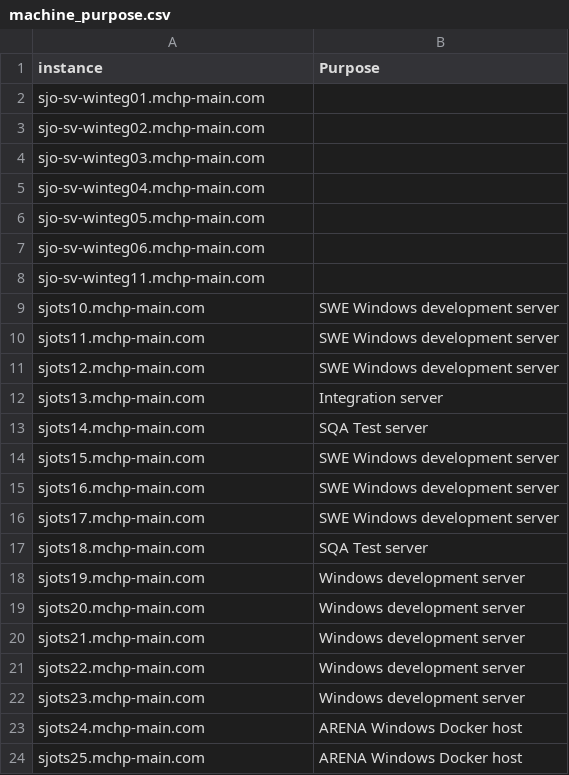
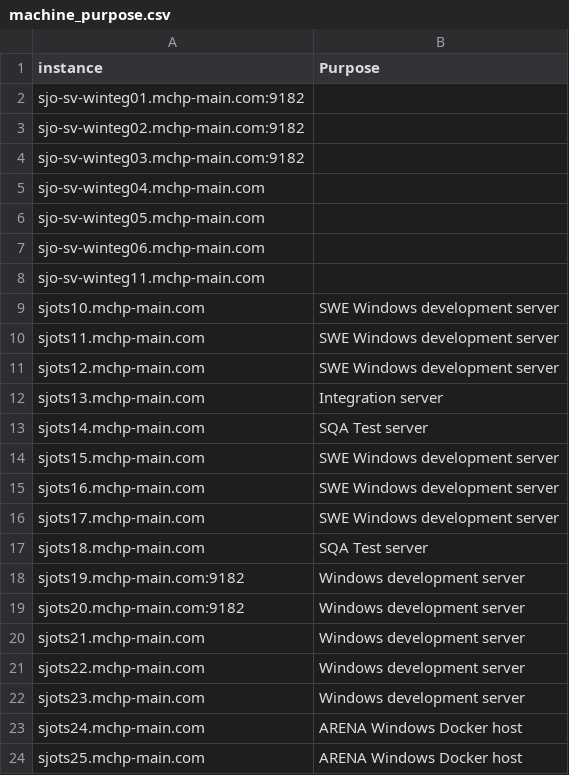
Before and after one commit to sandeepmchp/inventory_purpose_note, a CSV file: machine_purpose.csv, drawn as a sheet.

Commit message:
Update machine_purpose.csv

```diff
--- a/machine_purpose.csv
+++ b/machine_purpose.csv
@@ -1,5 +1,5 @@
 instance,Purpose
-sjo-sv-winteg01.mchp-main.com,
-sjo-sv-winteg02.mchp-main.com,
-sjo-sv-winteg03.mchp-main.com,
+sjo-sv-winteg01.mchp-main.com:9182,
+sjo-sv-winteg02.mchp-main.com:9182,
+sjo-sv-winteg03.mchp-main.com:9182,
 sjo-sv-winteg04.mchp-main.com,
@@ -17,4 +17,4 @@ sjots17.mchp-main.com,	SWE Windows development server
 sjots18.mchp-main.com,	SQA Test server
-sjots19.mchp-main.com,	Windows development server
-sjots20.mchp-main.com,	Windows development server
+sjots19.mchp-main.com:9182,	Windows development server
+sjots20.mchp-main.com:9182,	Windows development server
 sjots21.mchp-main.com,	Windows development server
```
